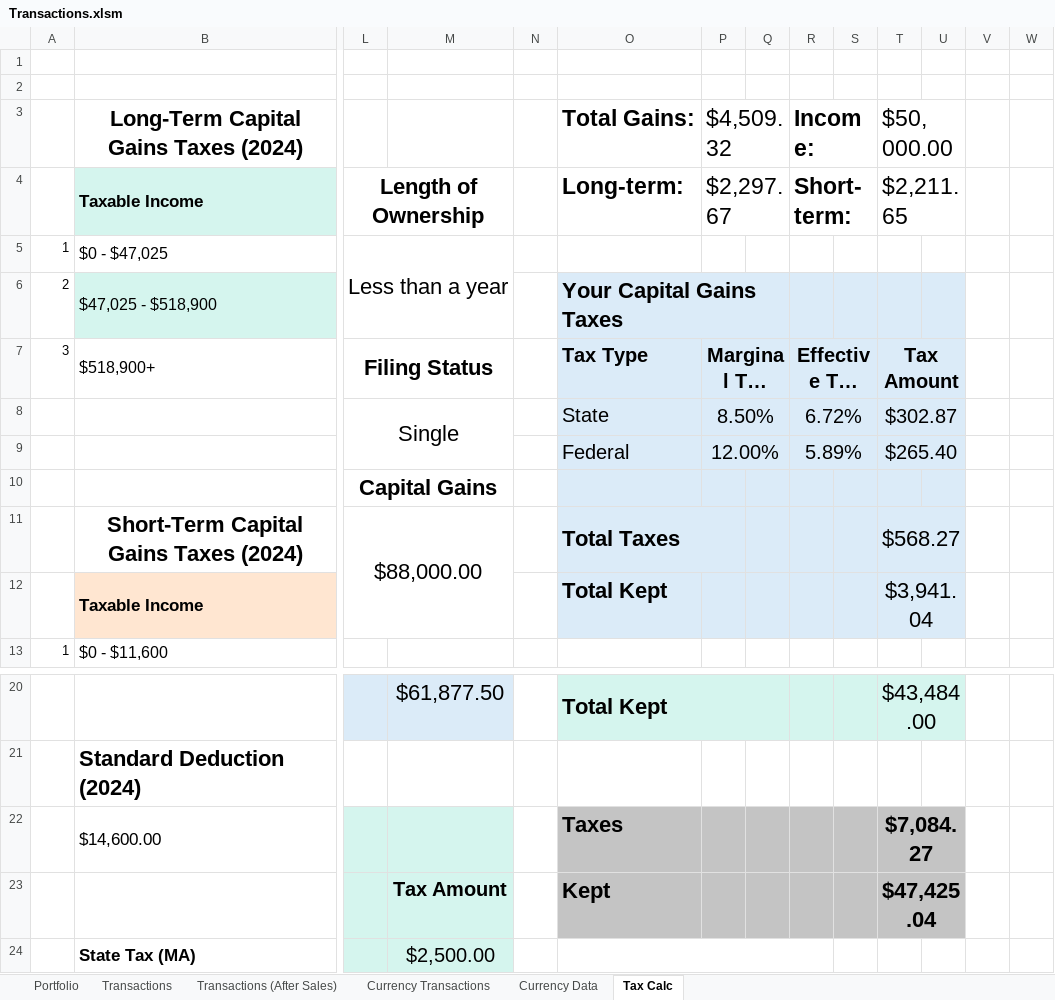
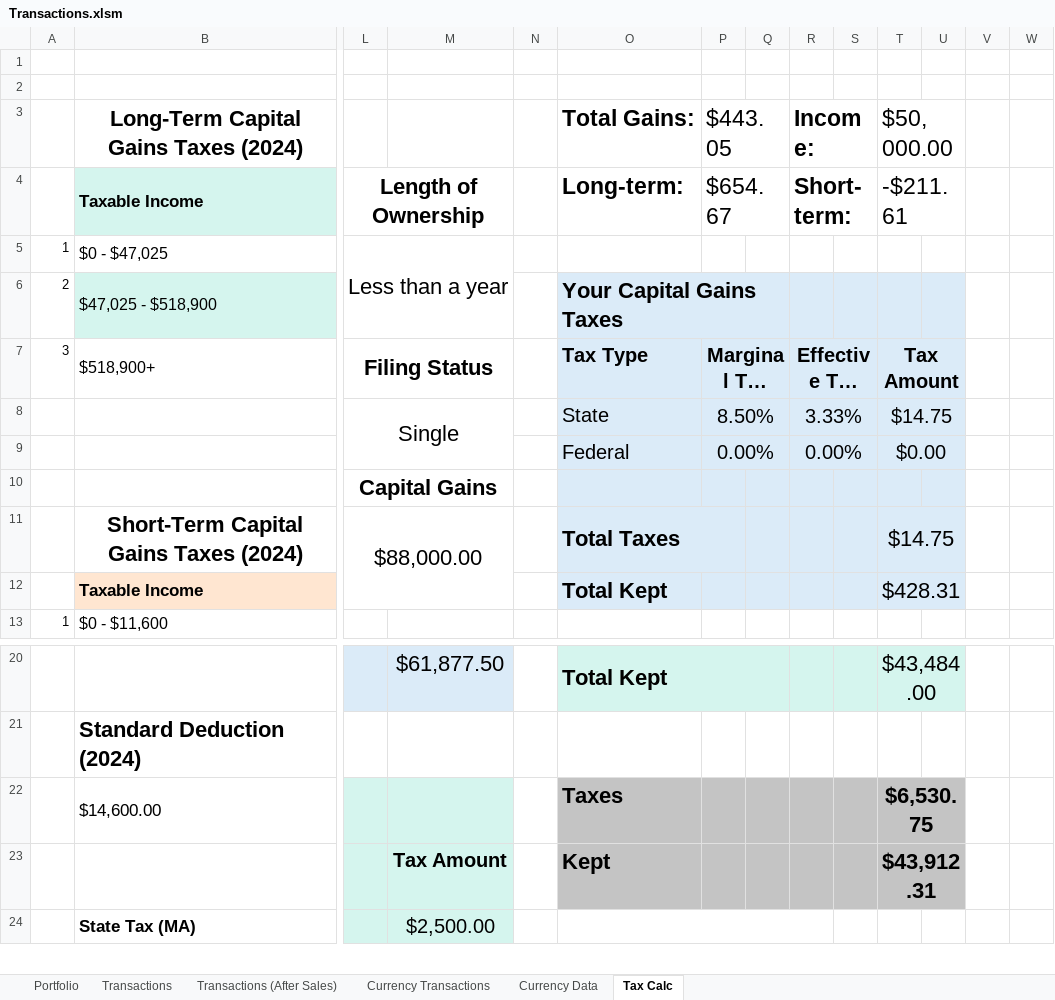
Before and after one commit to jtheriault17/crypto-excel, an Excel workbook: workbooks/Transactions.xlsm, sheet Tax Calc, drawn as a sheet; only a part is shown, gaps mark what is left out; long unchanged cells end in …; values as stored, in another font and other column widths than the file's, no borders; removed rows and columns are numbered as before the commit, all else as after; rows hold the shown columns only; the diff names each change by its address in the sheet, - before the commit and + after, or states it on an @@ line.

```diff
--- a/workbooks/Transactions.xlsm (sheet Tax Calc)
+++ b/workbooks/Transactions.xlsm (sheet Tax Calc)
-P3: $4,509.32
+P3: $443.05
-P4: $2,297.67
+P4: $654.67
-T4: $2,211.65
+T4: -$211.61
-R8: 6.72%
+R8: 3.33%
-T8: $302.87
+T8: $14.75
-row 9:  |  |  |  |  | Federal | 12.00% |  | 5.89% |  | $265.40
+row 9:  |  |  |  |  | Federal | 0.00% |  | 0.00% |  | $0.00
-T11: $568.27
+T11: $14.75
-T12: $3,941.04
+T12: $428.31
-T22: $7,084.27
+T22: $6,530.75
-T23: $47,425.04
+T23: $43,912.31
```
Also changed, not shown: sheet Transactions (After Sales), sheet Currency Data, sheet Portfolio, formulas that keep their value, charts or pictures, workbooks/after-sales.xlsx, workbooks/historical-data.xlsx, 8 other files.
